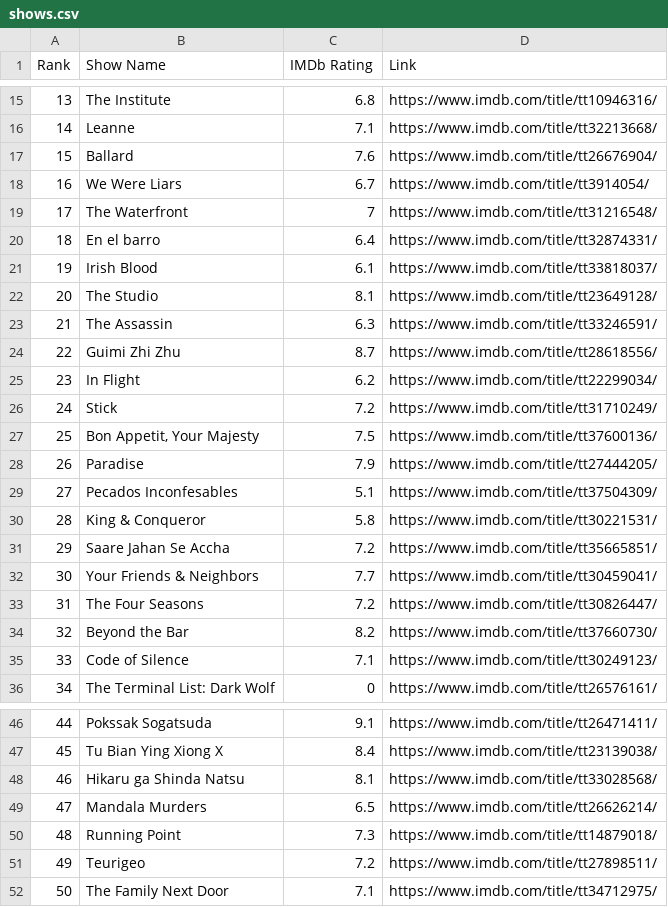
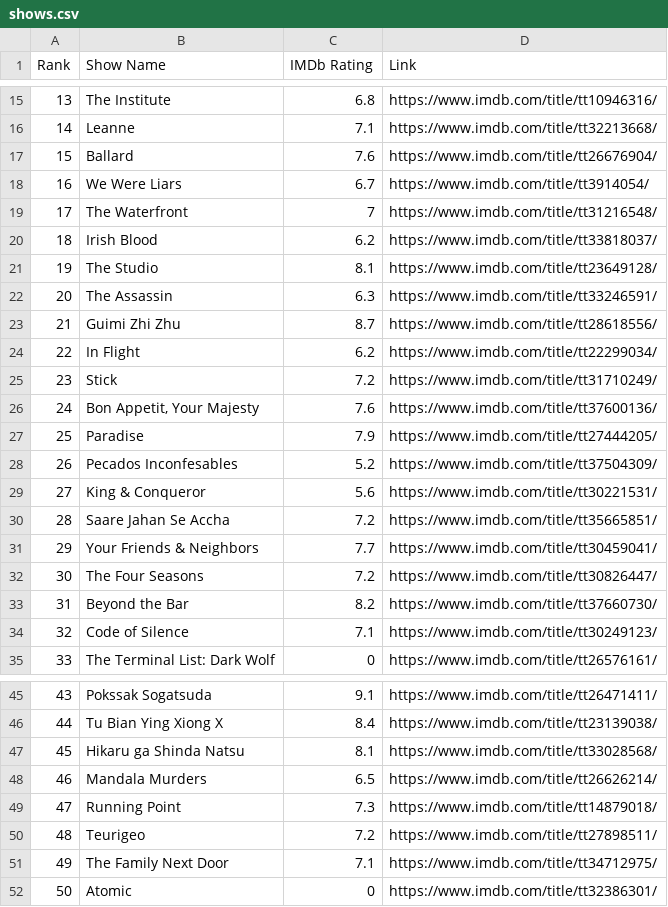
Before and after one commit to crazyuploader/IMDb_Top_50, a CSV file: data/top50/shows.csv, drawn as a sheet; only a part is shown, gaps mark what is left out; removed rows and columns are numbered as before the commit, all else as after; the diff names each change by its address in the sheet, - before the commit and + after, or states it on an @@ line.

```diff
--- a/data/top50/shows.csv
+++ b/data/top50/shows.csv
-row 20: 18 | En el barro | 6.4 | https://www.imdb.com/title/tt32874331/
@@ column A (Rank) renumbered between rows 20 and 51 @@
-C20 (IMDb Rating): 6.1
+C20 (IMDb Rating): 6.2
-C26 (IMDb Rating): 7.5
+C26 (IMDb Rating): 7.6
-C28 (IMDb Rating): 5.1
+C28 (IMDb Rating): 5.2
-C29 (IMDb Rating): 5.8
+C29 (IMDb Rating): 5.6
+row 52: 50 | Atomic | 0 | https://www.imdb.com/title/tt32386301/
```
Also changed, not shown: data/popular/shows.csv, data/top250/shows.csv, 6 other files.
